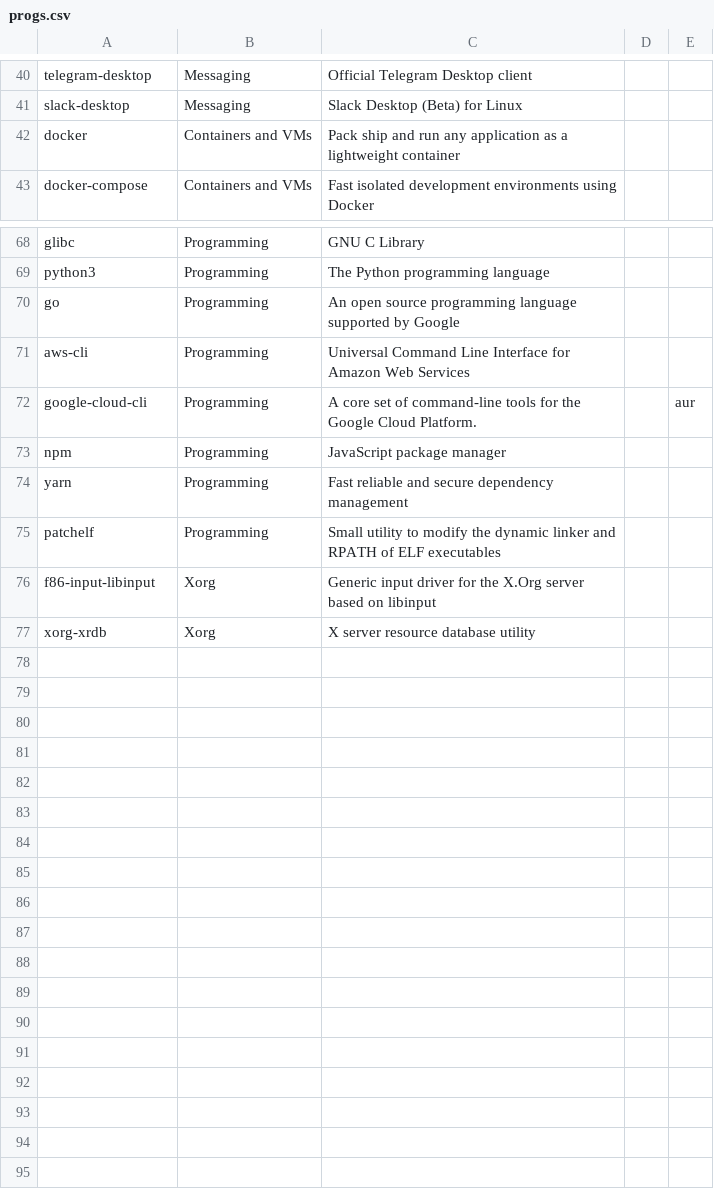
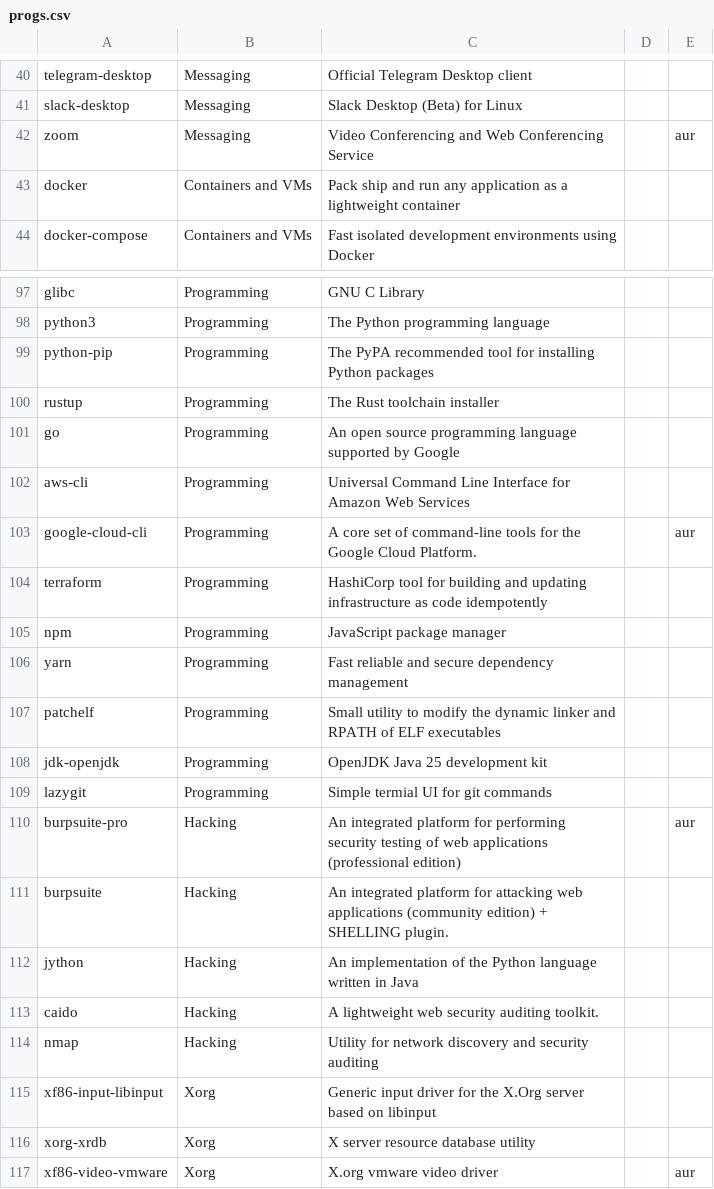
Before and after one commit to fededamian/arch_on_lenovo_x1, a CSV file: static/progs.csv, drawn as a sheet; only a part is shown, gaps mark what is left out; the diff covers the shown part only.

Commit message:
Adding more programs to the CSV file of software to install.

```diff
--- a/static/progs.csv
+++ b/static/progs.csv
@@ -41,2 +41,3 @@ telegram-desktop, Messaging, Official Telegram Desktop client, ,
 slack-desktop, Messaging, Slack Desktop (Beta) for Linux, ,
+zoom, Messaging, Video Conferencing and Web Conferencing Service, , aur
 docker, Containers and VMs, Pack ship and run any application as a lightweight container, ,
@@ -69,2 +98,4 @@ glibc, Programming, GNU C Library, ,
 python3, Programming, The Python programming language, ,
+python-pip, Programming, The PyPA recommended tool for installing Python packages, ,
+rustup, Programming, The Rust toolchain installer, ,
 go, Programming, An open source programming language supported by Google, ,
@@ -72,2 +103,3 @@ aws-cli, Programming, Universal Command Line Interface for Amazon Web Services,
 google-cloud-cli, Programming, A core set of command-line tools for the Google Cloud Platform., , aur
+terraform, Programming, HashiCorp tool for building and updating infrastructure as code idempotently, ,
 npm, Programming, JavaScript package manager, ,
@@ -75,3 +107,11 @@ yarn, Programming, Fast reliable and secure dependency management, ,
 patchelf, Programming, Small utility to modify the dynamic linker and RPATH of ELF executables
-f86-input-libinput, Xorg, Generic input driver for the X.Org server based on libinput, ,
+jdk-openjdk, Programming, OpenJDK Java 25 development kit, ,
+lazygit, Programming, Simple termial UI for git commands, ,
+burpsuite-pro, Hacking, An integrated platform for performing security testing of web applications (professional edition), , aur
+burpsuite, Hacking, An integrated platform for attacking web applications (community edition) + SHELLING plugin., ,
+jython, Hacking, An implementation of the Python language written in Java, ,
+caido, Hacking, A lightweight web security auditing toolkit., ,
+nmap, Hacking, Utility for network discovery and security auditing, ,
+xf86-input-libinput, Xorg, Generic input driver for the X.Org server based on libinput, ,
 xorg-xrdb, Xorg, X server resource database utility, ,
+xf86-video-vmware, Xorg, X.org vmware video driver, , aur
```
Also changed, not shown: 28 added rows elsewhere in this file, 1 other file.
